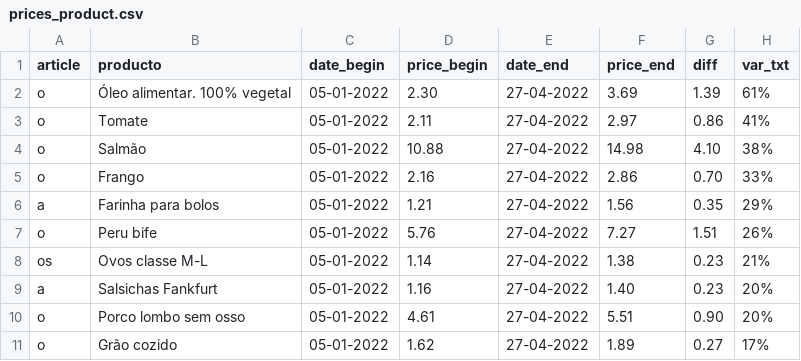
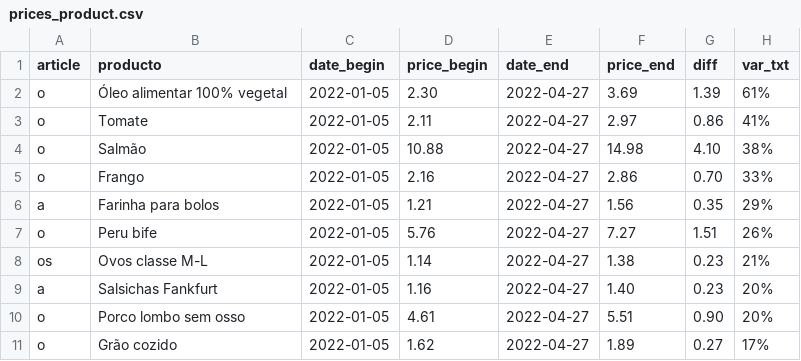
Before and after one commit to ruimgbarros/precos-api, a CSV file: prices_product.csv, drawn as a sheet.

Commit message:
Update prices_product.csv

```diff
--- a/prices_product.csv
+++ b/prices_product.csv
@@ -1,11 +1,11 @@
 article,producto,date_begin,price_begin,date_end,price_end,diff,var_txt
-o,Óleo alimentar. 100% vegetal,05-01-2022,2.30,27-04-2022,3.69,1.39,61%
-o,Tomate,05-01-2022,2.11,27-04-2022,2.97,0.86,41%
-o,Salmão,05-01-2022,10.88,27-04-2022,14.98,4.10,38%
-o,Frango,05-01-2022,2.16,27-04-2022,2.86,0.70,33%
-a,Farinha para bolos,05-01-2022,1.21,27-04-2022,1.56,0.35,29%
-o,Peru bife,05-01-2022,5.76,27-04-2022,7.27,1.51,26%
-os,Ovos classe M-L,05-01-2022,1.14,27-04-2022,1.38,0.23,21%
-a,Salsichas Fankfurt,05-01-2022,1.16,27-04-2022,1.40,0.23,20%
-o,Porco lombo sem osso,05-01-2022,4.61,27-04-2022,5.51,0.90,20%
-o,Grão cozido,05-01-2022,1.62,27-04-2022,1.89,0.27,17%
+o,Óleo alimentar 100% vegetal,2022-01-05,2.30,2022-04-27,3.69,1.39,61%
+o,Tomate,2022-01-05,2.11,2022-04-27,2.97,0.86,41%
+o,Salmão,2022-01-05,10.88,2022-04-27,14.98,4.10,38%
+o,Frango,2022-01-05,2.16,2022-04-27,2.86,0.70,33%
+a,Farinha para bolos,2022-01-05,1.21,2022-04-27,1.56,0.35,29%
+o,Peru bife,2022-01-05,5.76,2022-04-27,7.27,1.51,26%
+os,Ovos classe M-L,2022-01-05,1.14,2022-04-27,1.38,0.23,21%
+a,Salsichas Fankfurt,2022-01-05,1.16,2022-04-27,1.40,0.23,20%
+o,Porco lombo sem osso,2022-01-05,4.61,2022-04-27,5.51,0.90,20%
+o,Grão cozido,2022-01-05,1.62,2022-04-27,1.89,0.27,17%
```
